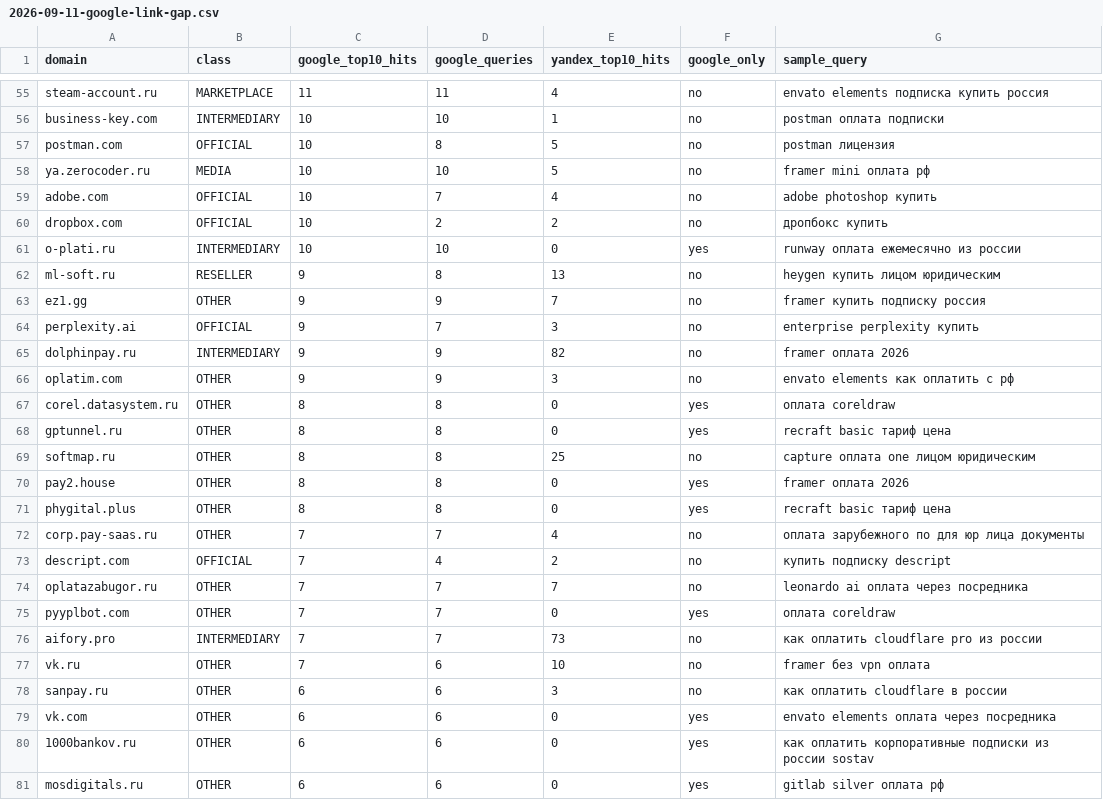
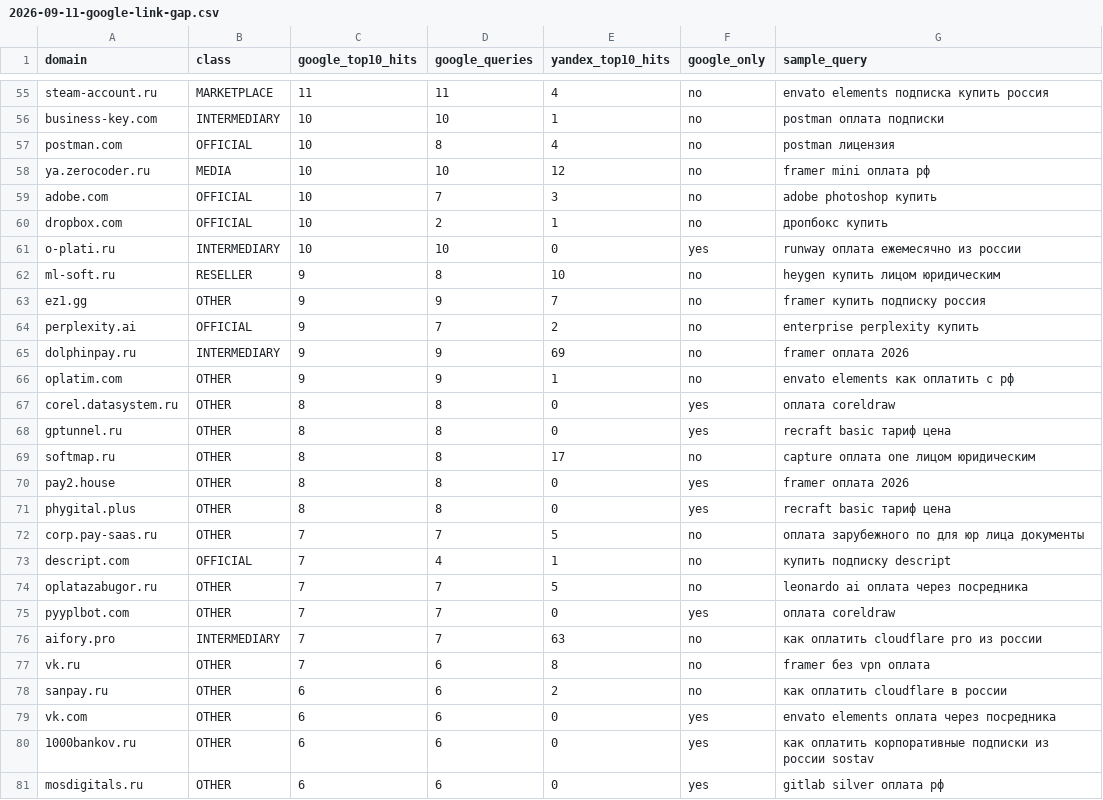
Before and after one commit to AlBeli-V/WebSite_BizSoft, a CSV file: reports/seo/intelligence/2026-09-11-google-link-gap.csv, drawn as a sheet; only a part is shown, gaps mark what is left out; the diff covers the shown part only.

```diff
--- a/reports/seo/intelligence/2026-09-11-google-link-gap.csv
+++ b/reports/seo/intelligence/2026-09-11-google-link-gap.csv
@@ -56,24 +56,24 @@ steam-account.ru,MARKETPLACE,11,11,4,no,envato elements подписка куп
 business-key.com,INTERMEDIARY,10,10,1,no,postman оплата подписки
-postman.com,OFFICIAL,10,8,5,no,postman лицензия
-ya.zerocoder.ru,MEDIA,10,10,5,no,framer mini оплата рф
-adobe.com,OFFICIAL,10,7,4,no,adobe photoshop купить
-dropbox.com,OFFICIAL,10,2,2,no,дропбокс купить
+postman.com,OFFICIAL,10,8,4,no,postman лицензия
+ya.zerocoder.ru,MEDIA,10,10,12,no,framer mini оплата рф
+adobe.com,OFFICIAL,10,7,3,no,adobe photoshop купить
+dropbox.com,OFFICIAL,10,2,1,no,дропбокс купить
 o-plati.ru,INTERMEDIARY,10,10,0,yes,runway оплата ежемесячно из россии
-ml-soft.ru,RESELLER,9,8,13,no,heygen купить лицом юридическим
+ml-soft.ru,RESELLER,9,8,10,no,heygen купить лицом юридическим
 ez1.gg,OTHER,9,9,7,no,framer купить подписку россия
-perplexity.ai,OFFICIAL,9,7,3,no,enterprise perplexity купить
-dolphinpay.ru,INTERMEDIARY,9,9,82,no,framer оплата 2026
-oplatim.com,OTHER,9,9,3,no,envato elements как оплатить с рф
+perplexity.ai,OFFICIAL,9,7,2,no,enterprise perplexity купить
+dolphinpay.ru,INTERMEDIARY,9,9,69,no,framer оплата 2026
+oplatim.com,OTHER,9,9,1,no,envato elements как оплатить с рф
 corel.datasystem.ru,OTHER,8,8,0,yes,оплата coreldraw
 gptunnel.ru,OTHER,8,8,0,yes,recraft basic тариф цена
-softmap.ru,OTHER,8,8,25,no,capture оплата one лицом юридическим
+softmap.ru,OTHER,8,8,17,no,capture оплата one лицом юридическим
 pay2.house,OTHER,8,8,0,yes,framer оплата 2026
 phygital.plus,OTHER,8,8,0,yes,recraft basic тариф цена
-corp.pay-saas.ru,OTHER,7,7,4,no,оплата зарубежного по для юр лица документы
-descript.com,OFFICIAL,7,4,2,no,купить подписку descript
-oplatazabugor.ru,OTHER,7,7,7,no,leonardo ai оплата через посредника
+corp.pay-saas.ru,OTHER,7,7,5,no,оплата зарубежного по для юр лица документы
+descript.com,OFFICIAL,7,4,1,no,купить подписку descript
+oplatazabugor.ru,OTHER,7,7,5,no,leonardo ai оплата через посредника
 pyyplbot.com,OTHER,7,7,0,yes,оплата coreldraw
-aifory.pro,INTERMEDIARY,7,7,73,no,как оплатить cloudflare pro из россии
-vk.ru,OTHER,7,6,10,no,framer без vpn оплата
-sanpay.ru,OTHER,6,6,3,no,как оплатить cloudflare в россии
+aifory.pro,INTERMEDIARY,7,7,63,no,как оплатить cloudflare pro из россии
+vk.ru,OTHER,7,6,8,no,framer без vpn оплата
+sanpay.ru,OTHER,6,6,2,no,как оплатить cloudflare в россии
 vk.com,OTHER,6,6,0,yes,envato elements оплата через посредника
```
Also changed, not shown: 43 edited cells elsewhere in this file, 6 other files.
